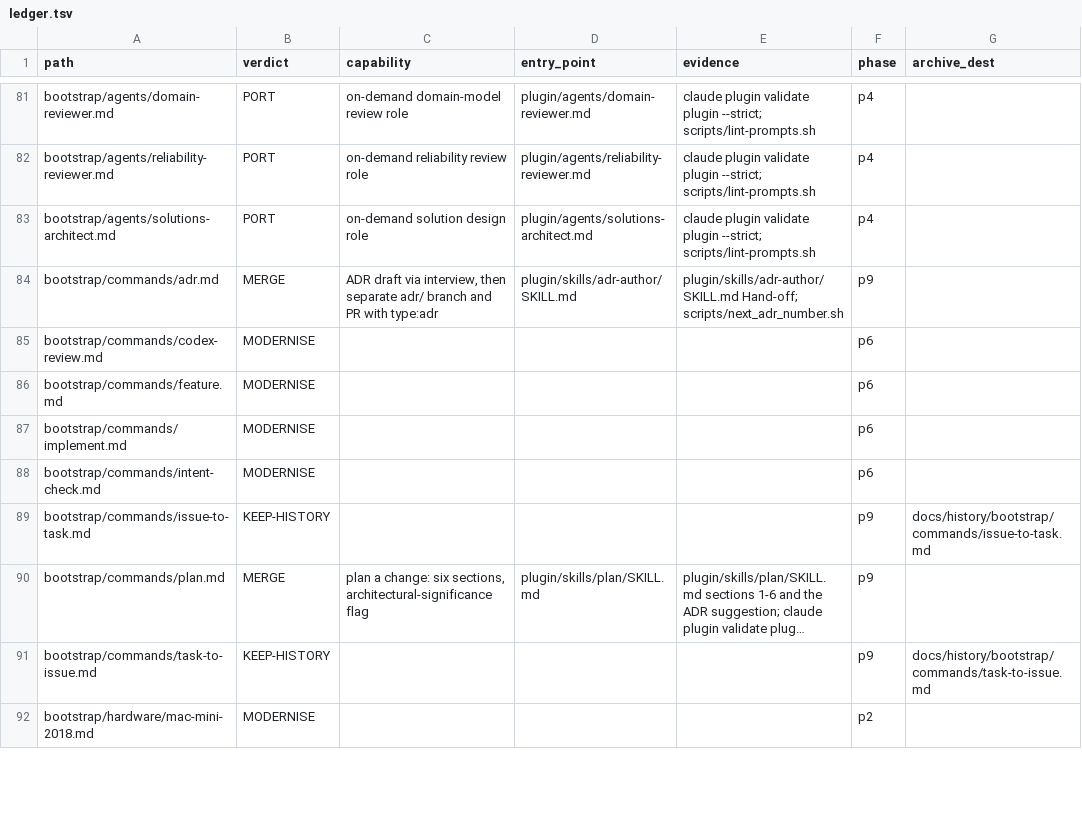
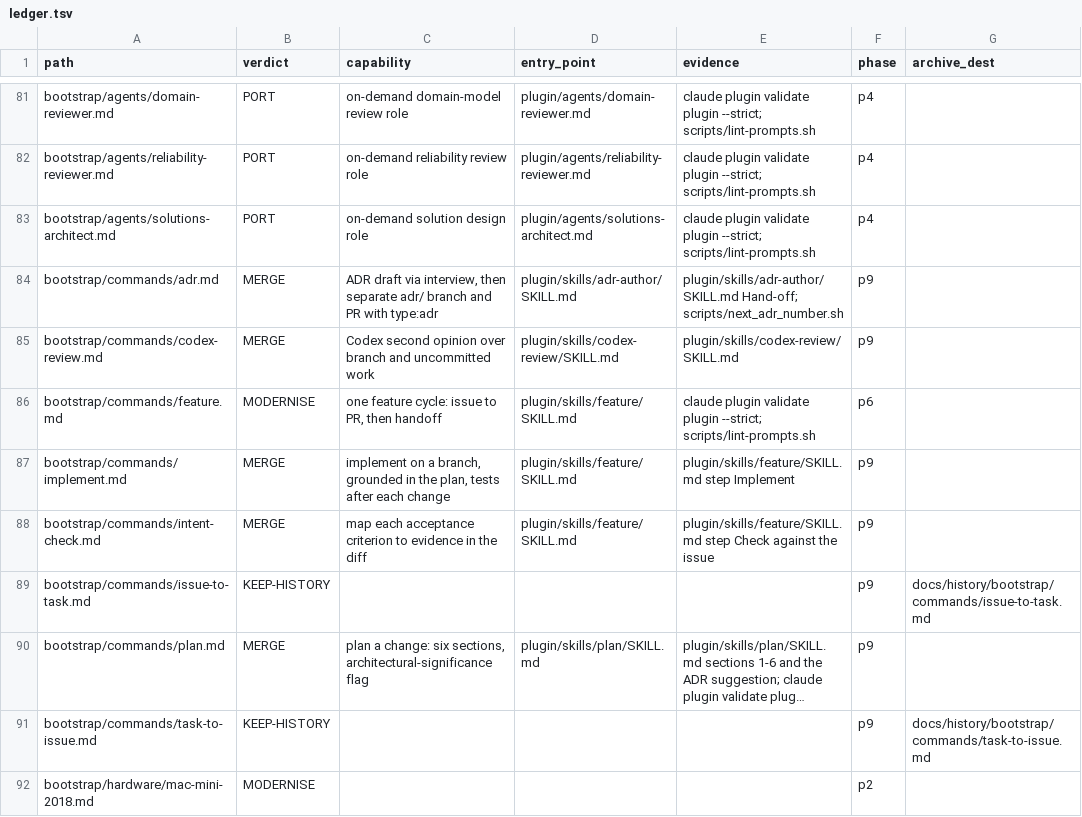
Before and after one commit to Lenivvenil/claude-mini, a TSV file: tools/port-run/ledger.tsv, drawn as a sheet; only a part is shown, gaps mark what is left out; long unchanged cells end in …; the diff covers the shown part only.

```diff
--- a/tools/port-run/ledger.tsv
+++ b/tools/port-run/ledger.tsv
@@ -84,6 +84,6 @@ bootstrap/agents/solutions-architect.md	PORT	on-demand solution design role	plug
 bootstrap/commands/adr.md	MERGE	ADR draft via interview, then separate adr/ branch and PR with type:adr	plugin/skills/adr-author/SKILL.md	plugin/skills/adr-author/SKILL.md Hand-off; scripts/next_adr_number.sh	p9	
-bootstrap/commands/codex-review.md	MODERNISE				p6	
-bootstrap/commands/feature.md	MODERNISE				p6	
-bootstrap/commands/implement.md	MODERNISE				p6	
-bootstrap/commands/intent-check.md	MODERNISE				p6	
+bootstrap/commands/codex-review.md	MERGE	Codex second opinion over branch and uncommitted work	plugin/skills/codex-review/SKILL.md	plugin/skills/codex-review/SKILL.md	p9	
+bootstrap/commands/feature.md	MODERNISE	one feature cycle: issue to PR, then handoff	plugin/skills/feature/SKILL.md	claude plugin validate plugin --strict; scripts/lint-prompts.sh	p6	
+bootstrap/commands/implement.md	MERGE	implement on a branch, grounded in the plan, tests after each change	plugin/skills/feature/SKILL.md	plugin/skills/feature/SKILL.md step Implement	p9	
+bootstrap/commands/intent-check.md	MERGE	map each acceptance criterion to evidence in the diff	plugin/skills/feature/SKILL.md	plugin/skills/feature/SKILL.md step Check against the issue	p9	
 bootstrap/commands/issue-to-task.md	KEEP-HISTORY				p9	docs/history/bootstrap/commands/issue-to-task.md
```
Also changed, not shown: 3 added rows and 110 edited cells elsewhere in this file, 15 other files.
